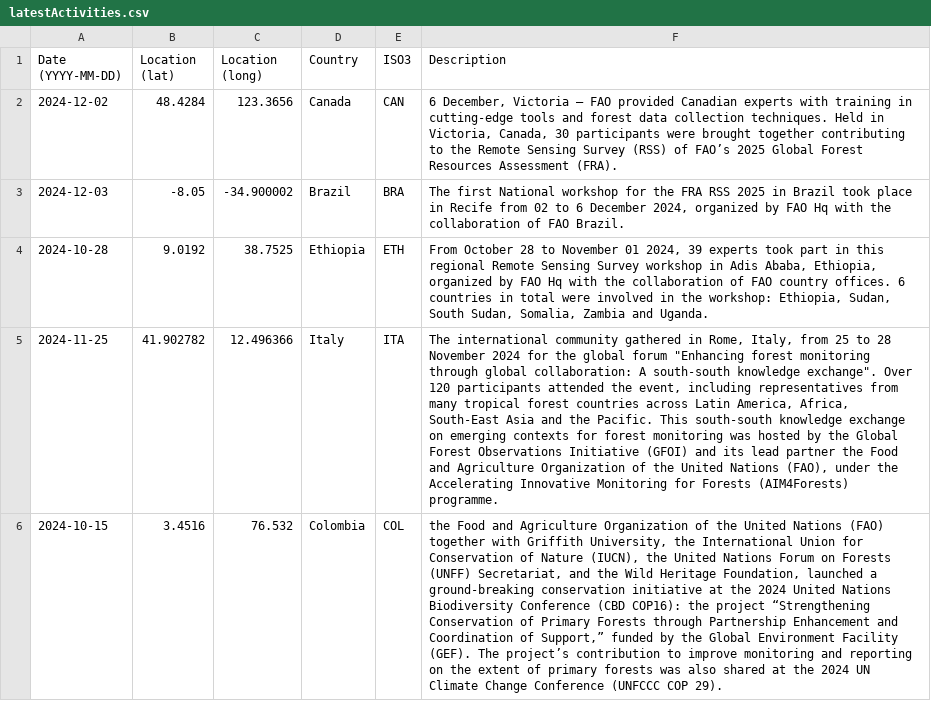
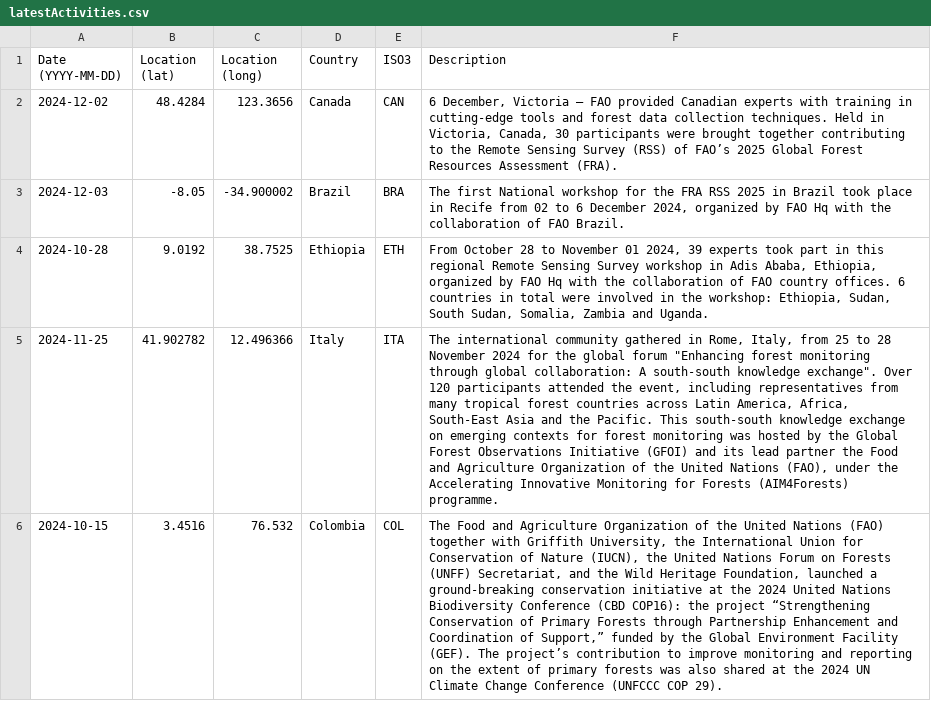
Before and after one commit to openforis/fra-platform, a CSV file: src/server/static/kiosk/latestActivities.csv, drawn as a sheet; the diff names each change by its address in the sheet, - before the commit and + after, or states it on an @@ line.

```diff
--- a/src/server/static/kiosk/latestActivities.csv
+++ b/src/server/static/kiosk/latestActivities.csv
-F6 (Description): the Food and…
+F6 (Description): The Food and…
```
Also changed, not shown: 5 other files.
